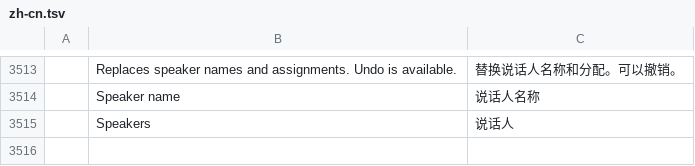
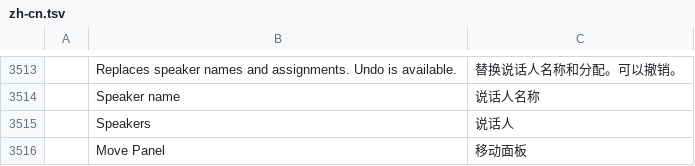
Before and after one commit to AKANAKEN/FilmCraft, a TSV file: crates/ui-egui/src/i18n/zh-cn.tsv, drawn as a sheet; only a part is shown, gaps mark what is left out; the diff names each change by its address in the sheet, - before the commit and + after, or states it on an @@ line.

```diff
--- a/crates/ui-egui/src/i18n/zh-cn.tsv
+++ b/crates/ui-egui/src/i18n/zh-cn.tsv
+row 3516:  | Move Panel | 移动面板
```
Also changed, not shown: crates/ui-egui/src/i18n/es.tsv, crates/ui-egui/src/i18n/ja.tsv, 6 other files.
